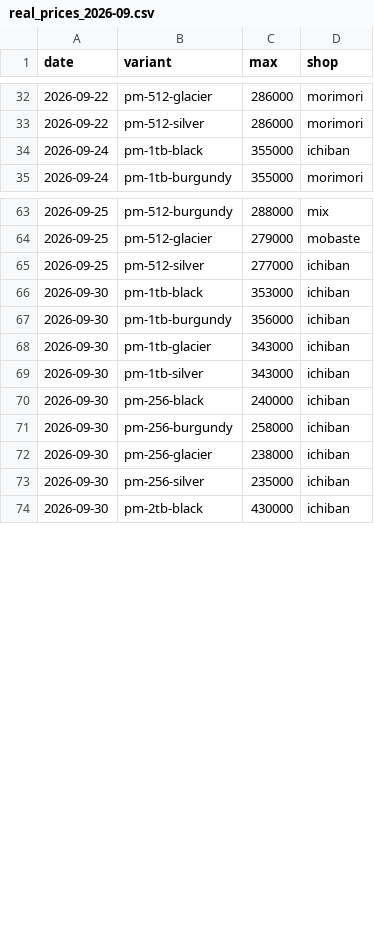
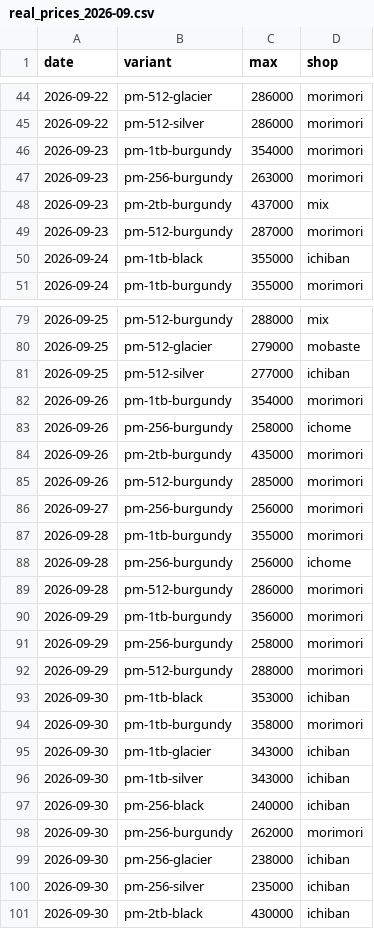
Before and after one commit to nguyenvd27/price-comparison, a CSV file: tools/real_prices_2026-09.csv, drawn as a sheet; only a part is shown, gaps mark what is left out; the diff covers the shown part only.

```diff
--- a/tools/real_prices_2026-09.csv
+++ b/tools/real_prices_2026-09.csv
@@ -33,2 +45,6 @@ date,variant,max,shop
 2026-09-22,pm-512-silver,286000,morimori
+2026-09-23,pm-1tb-burgundy,354000,morimori
+2026-09-23,pm-256-burgundy,263000,morimori
+2026-09-23,pm-2tb-burgundy,437000,mix
+2026-09-23,pm-512-burgundy,287000,morimori
 2026-09-24,pm-1tb-black,355000,ichiban
@@ -65,4 +81,15 @@ date,variant,max,shop
 2026-09-25,pm-512-silver,277000,ichiban
+2026-09-26,pm-1tb-burgundy,354000,morimori
+2026-09-26,pm-256-burgundy,258000,ichome
+2026-09-26,pm-2tb-burgundy,435000,morimori
+2026-09-26,pm-512-burgundy,285000,morimori
+2026-09-27,pm-256-burgundy,256000,morimori
+2026-09-28,pm-1tb-burgundy,355000,morimori
+2026-09-28,pm-256-burgundy,256000,ichome
+2026-09-28,pm-512-burgundy,286000,morimori
+2026-09-29,pm-1tb-burgundy,356000,morimori
+2026-09-29,pm-256-burgundy,258000,morimori
+2026-09-29,pm-512-burgundy,288000,morimori
 2026-09-30,pm-1tb-black,353000,ichiban
-2026-09-30,pm-1tb-burgundy,356000,ichiban
+2026-09-30,pm-1tb-burgundy,358000,morimori
 2026-09-30,pm-1tb-glacier,343000,ichiban
@@ -70,3 +97,3 @@ date,variant,max,shop
 2026-09-30,pm-256-black,240000,ichiban
-2026-09-30,pm-256-burgundy,258000,ichiban
+2026-09-30,pm-256-burgundy,262000,morimori
 2026-09-30,pm-256-glacier,238000,ichiban
```
Also changed, not shown: 14 added rows and 6 edited cells elsewhere in this file, 2 other files.
